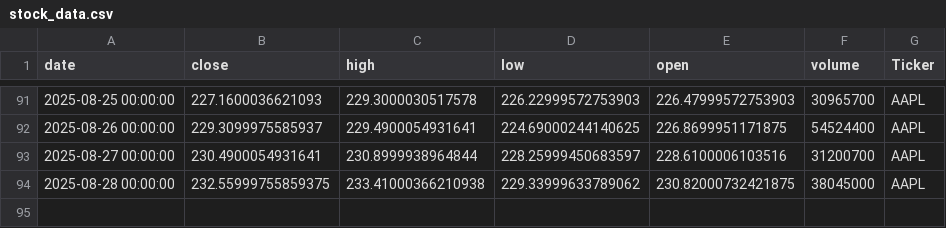
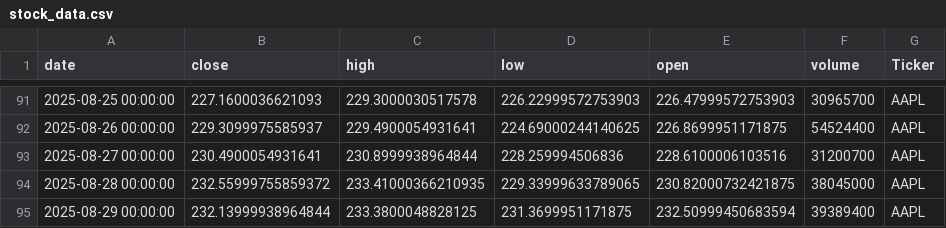
Before and after one commit to dhruvesh131199/testing_action_workflow, a CSV file: stock_data.csv, drawn as a sheet; only a part is shown, gaps mark what is left out.

```diff
--- a/stock_data.csv
+++ b/stock_data.csv
@@ -92,3 +92,4 @@ date,close,high,low,open,volume,Ticker
 2025-08-26 00:00:00,229.3099975585937,229.4900054931641,224.69000244140625,226.8699951171875,54524400,AAPL
-2025-08-27 00:00:00,230.4900054931641,230.8999938964844,228.25999450683597,228.6100006103516,31200700,AAPL
-2025-08-28 00:00:00,232.55999755859375,233.41000366210938,229.33999633789062,230.82000732421875,38045000,AAPL
+2025-08-27 00:00:00,230.4900054931641,230.8999938964844,228.259994506836,228.6100006103516,31200700,AAPL
+2025-08-28 00:00:00,232.55999755859372,233.41000366210935,229.33999633789065,230.82000732421875,38045000,AAPL
+2025-08-29 00:00:00,232.13999938964844,233.3800048828125,231.3699951171875,232.50999450683594,39389400,AAPL
```
Also changed, not shown: 1 other file.
